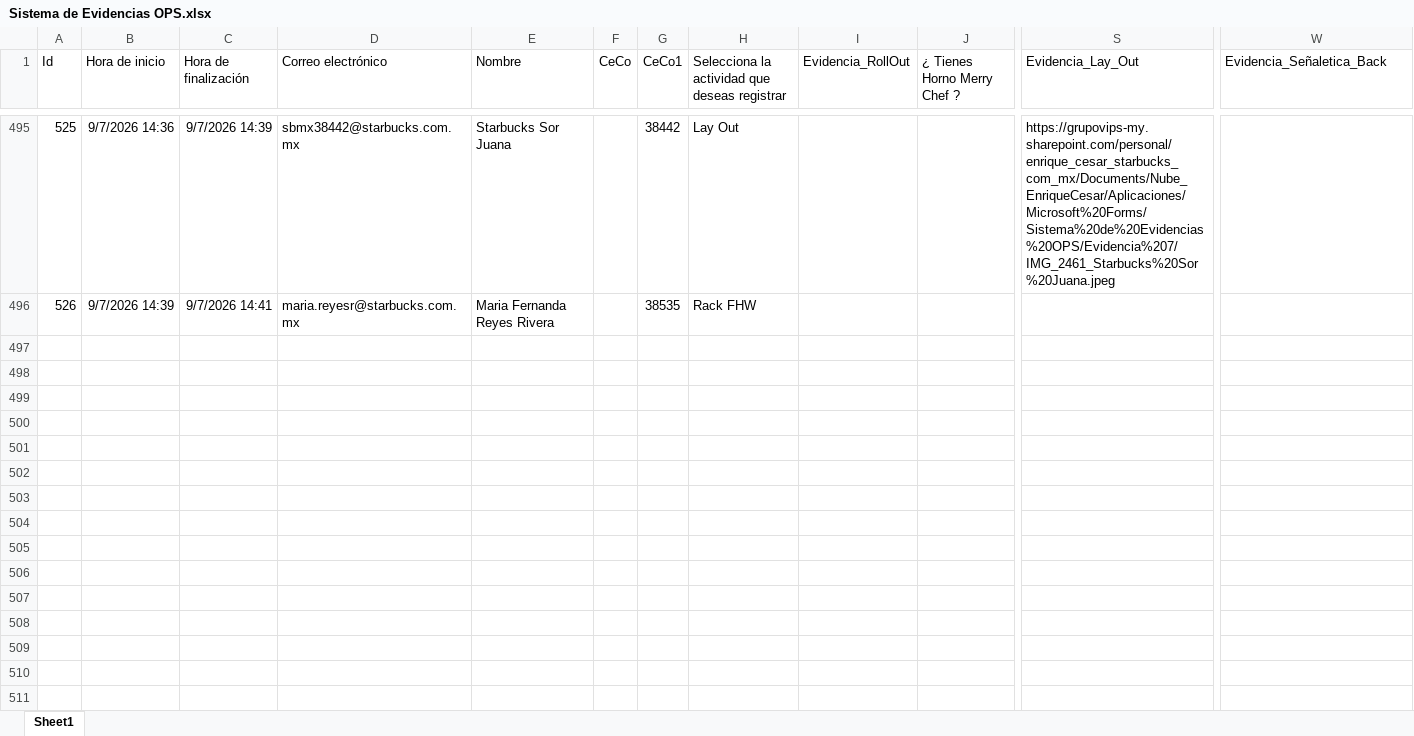
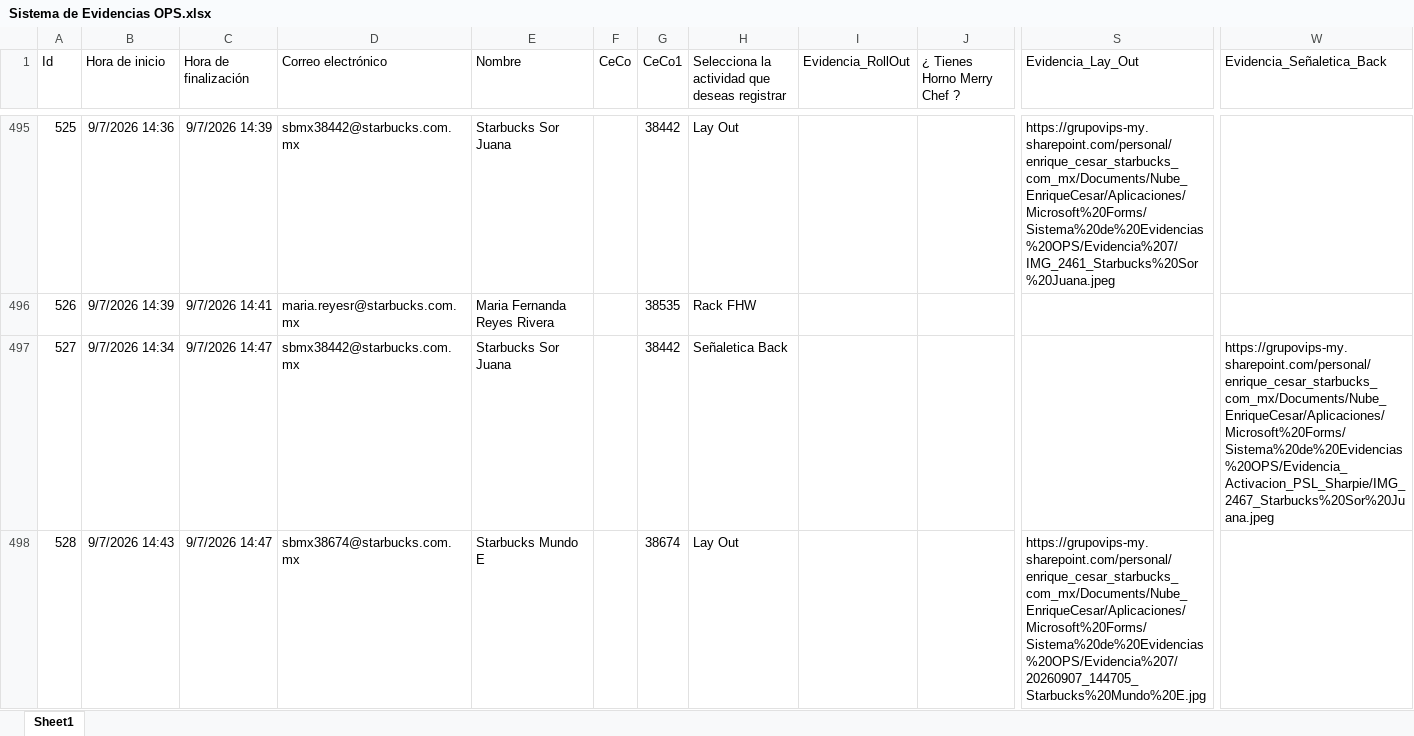
Before and after one commit to sbx-mex/Sistemas_Evidencias_Ops, an Excel workbook: cms/Sistema de Evidencias OPS.xlsx, sheet Sheet1, drawn as a sheet; only a part is shown, gaps mark what is left out; values as stored, in another font and other column widths than the file's, no borders; table styles not drawn; rows hold the shown columns only; the diff covers the shown part only; the diff names each change by its address in the sheet, - before the commit and + after, or states it on an @@ line.

Commit message:
Add files via upload

```diff
--- a/cms/Sistema de Evidencias OPS.xlsx (sheet Sheet1)
+++ b/cms/Sistema de Evidencias OPS.xlsx (sheet Sheet1)
+row 497: 527 | 9/7/2026 14:34 | 9/7/2026 14:47 | sbmx38442@starbucks.com.mx | Starbucks Sor Juana |  | 38442 | Señaletica Back |  |  |  | https://grupovips-my.sharepoint.com/personal/enrique_cesar_starbucks_com_mx/Documents/Nube_EnriqueCesar/Aplicaciones/Microsoft%20Forms/Sistema%20de%20Evidencias%20OPS/Evidencia_Activacion_PSL_Sharpie/IMG_2467_Starbucks%20Sor%20Juana.jpeg
+row 498: 528 | 9/7/2026 14:43 | 9/7/2026 14:47 | sbmx38674@starbucks.com.mx | Starbucks Mundo E |  | 38674 | Lay Out |  |  | https://grupovips-my.sharepoint.com/personal/enrique_cesar_starbucks_com_mx/Documents/Nube_EnriqueCesar/Aplicaciones/Microsoft%20Forms/Sistema%20de%20Evidencias%20OPS/Evidencia%207/20260907_144705_Starbucks%20Mundo%20E.jpg
```
Also changed, not shown: 1 added row and 1 edited cell elsewhere in this sheet.
